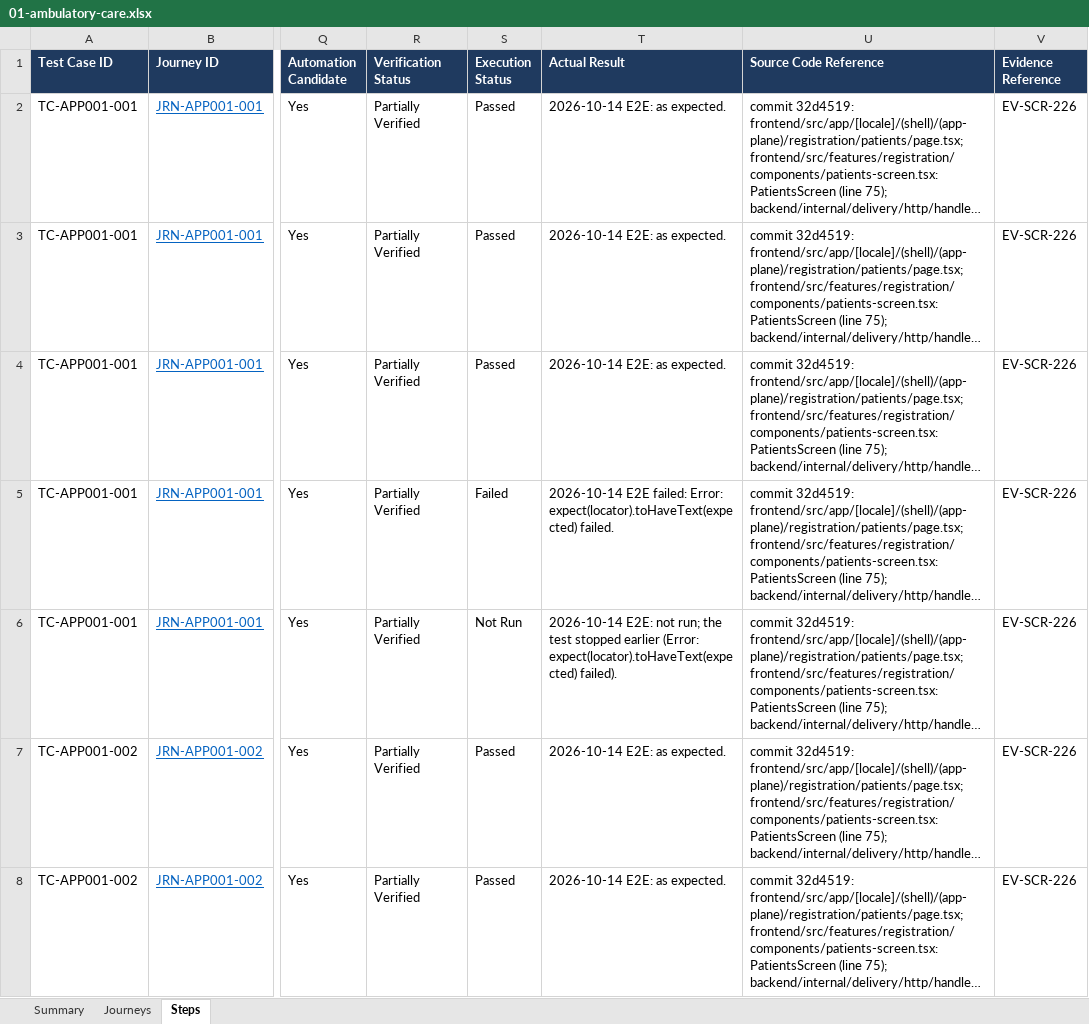
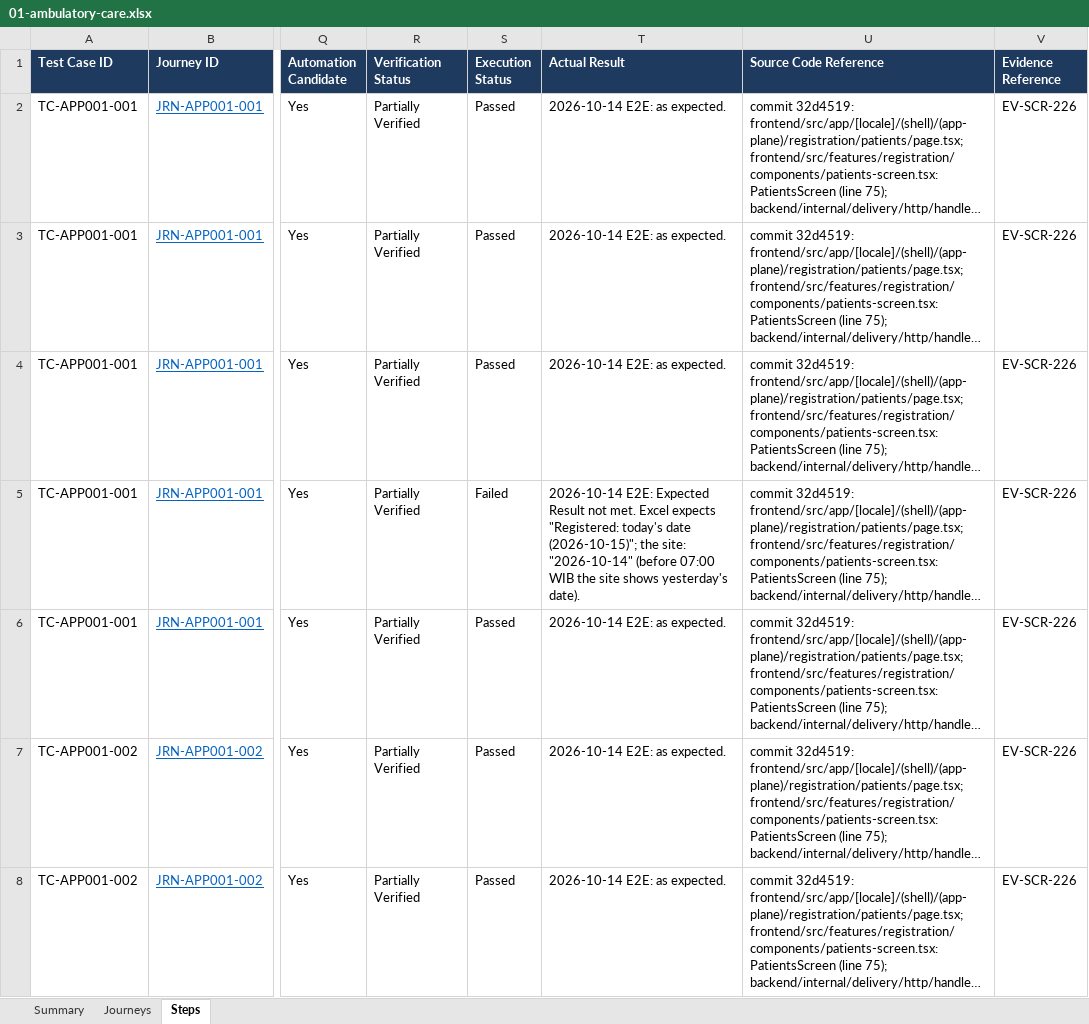
Before and after one commit to LIRE-Scripting/SIMRS-Automation, an Excel workbook: reports/e2e/01-ambulatory-care.xlsx, sheet Steps, drawn as a sheet; only a part is shown, gaps mark what is left out; long unchanged cells end in …; values as stored, in another font and other column widths than the file's, no borders; conditional formats and table styles not drawn; the diff names each change by its address in the sheet, - before the commit and + after, or states it on an @@ line.

```diff
--- a/reports/e2e/01-ambulatory-care.xlsx (sheet Steps)
+++ b/reports/e2e/01-ambulatory-care.xlsx (sheet Steps)
-T5 (Actual Result): 2026-10-14 E2E failed: Error: expect(locator).toHaveText(expected) failed.
+T5 (Actual Result): 2026-10-14 E2E: Expected Result not met. Excel expects "Registered: today's date (2026-10-15)"; the site: "2026-10-14" (before 07:00 WIB the site shows yesterday's date).
-S6 (Execution Status): Not Run
+S6 (Execution Status): Passed
-T6 (Actual Result): 2026-10-14 E2E: not run; the test stopped earlier (Error: expect(locator).toHaveText(expected) failed).
+T6 (Actual Result): 2026-10-14 E2E: as expected.
```
Also changed, not shown: sheet Summary, reports/e2e/02-appointment.xlsx, reports/e2e/05-pharmacy.xlsx, 6 other files.
